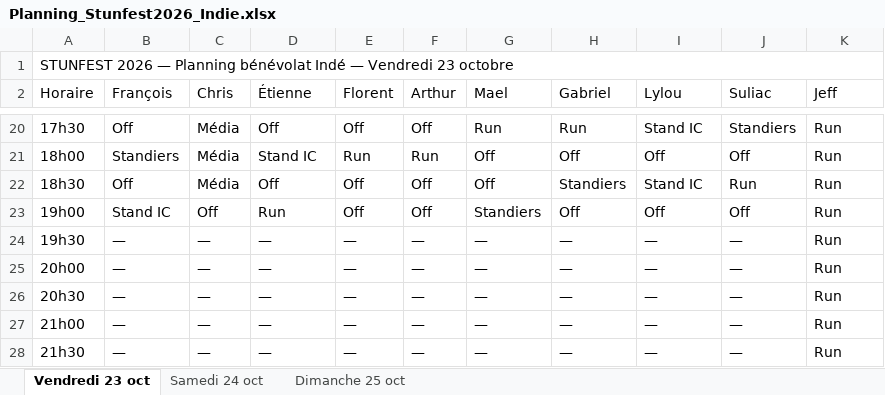
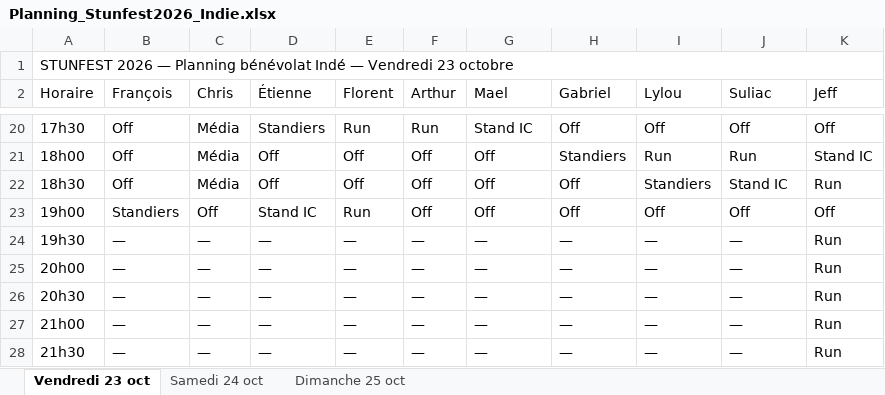
Before and after one commit to feoche/stun-indie-planning, an Excel workbook: Planning_Stunfest2026_Indie.xlsx, sheet Vendredi 23 oct, drawn as a sheet; only a part is shown, gaps mark what is left out; values as stored, in another font and other column widths than the file's, no cell formats; the diff covers the shown part only; the diff names each change by its address in the sheet, - before the commit and + after, or states it on an @@ line.

Commit message:
Jeff dans la rotation (Standiers / Run / Stand IC, pauses repas)

```diff
--- a/Planning_Stunfest2026_Indie.xlsx (sheet Vendredi 23 oct)
+++ b/Planning_Stunfest2026_Indie.xlsx (sheet Vendredi 23 oct)
-D20 (Étienne): Off
+D20 (Étienne): Standiers
-E20 (Florent): Off
+E20 (Florent): Run
-F20 (Arthur): Off
+F20 (Arthur): Run
-G20 (Mael): Run
+G20 (Mael): Stand IC
-H20 (Gabriel): Run
+H20 (Gabriel): Off
-I20 (Lylou): Stand IC
+I20 (Lylou): Off
-J20 (Suliac): Standiers
+J20 (Suliac): Off
-K20 (Jeff): Run
+K20 (Jeff): Off
-B21 (François): Standiers
+B21 (François): Off
-D21 (Étienne): Stand IC
+D21 (Étienne): Off
-E21 (Florent): Run
+E21 (Florent): Off
-F21 (Arthur): Run
+F21 (Arthur): Off
-H21 (Gabriel): Off
+H21 (Gabriel): Standiers
-I21 (Lylou): Off
+I21 (Lylou): Run
-J21 (Suliac): Off
+J21 (Suliac): Run
-K21 (Jeff): Run
+K21 (Jeff): Stand IC
-H22 (Gabriel): Standiers
+H22 (Gabriel): Off
-I22 (Lylou): Stand IC
+I22 (Lylou): Standiers
-J22 (Suliac): Run
+J22 (Suliac): Stand IC
-B23 (François): Stand IC
+B23 (François): Standiers
-D23 (Étienne): Run
+D23 (Étienne): Stand IC
-E23 (Florent): Off
+E23 (Florent): Run
-G23 (Mael): Standiers
+G23 (Mael): Off
-K23 (Jeff): Run
+K23 (Jeff): Off
```
Also changed, not shown: 30 edited cells elsewhere in this sheet, sheet Dimanche 25 oct, sheet Samedi 24 oct, cell formats, 19 other files.
